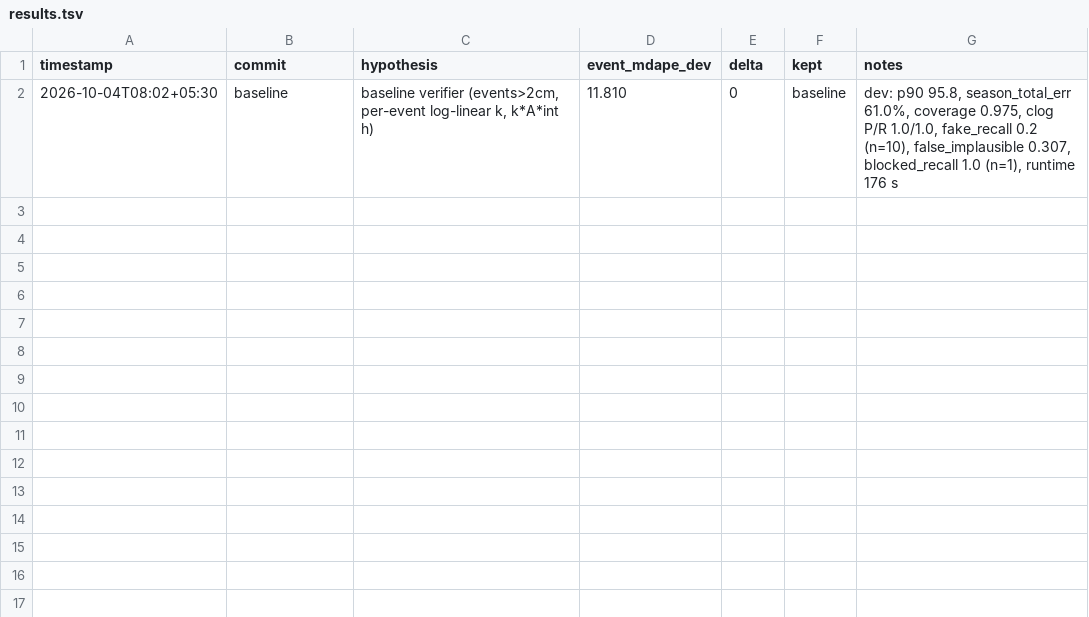
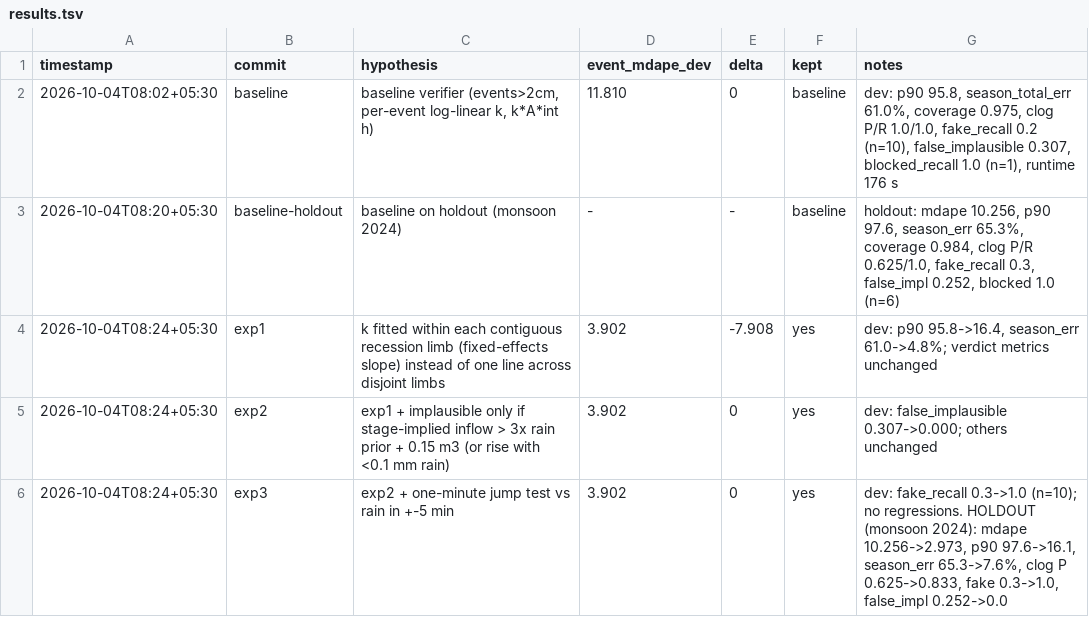
Before and after one commit to imdigitalashish/techfest-2026, a TSV file: innovatex-t1-groundwater/components/recharge_verifier/autoresearch/results.tsv, drawn as a sheet.

Commit message:
innovatex-t1-groundwater: autoresearch ratchet v1 on C5 — within-limb k fit, rain-consistency, jump test; holdout event MdAPE 10.3%->3.0%, fake recall 0.3->1.0 (simulated pits)

```diff
--- a/innovatex-t1-groundwater/components/recharge_verifier/autoresearch/results.tsv
+++ b/innovatex-t1-groundwater/components/recharge_verifier/autoresearch/results.tsv
@@ -2 +2,5 @@ timestamp	commit	hypothesis	event_mdape_dev	delta	kept	notes
 2026-10-04T08:02+05:30	baseline	baseline verifier (events>2cm, per-event log-linear k, k*A*int h)	11.810	0	baseline	dev: p90 95.8, season_total_err 61.0%, coverage 0.975, clog P/R 1.0/1.0, fake_recall 0.2 (n=10), false_implausible 0.307, blocked_recall 1.0 (n=1), runtime 176 s
+2026-10-04T08:20+05:30	baseline-holdout	baseline on holdout (monsoon 2024)	-	-	baseline	holdout: mdape 10.256, p90 97.6, season_err 65.3%, coverage 0.984, clog P/R 0.625/1.0, fake_recall 0.3, false_impl 0.252, blocked 1.0 (n=6)
+2026-10-04T08:24+05:30	exp1	k fitted within each contiguous recession limb (fixed-effects slope) instead of one line across disjoint limbs	3.902	-7.908	yes	dev: p90 95.8->16.4, season_err 61.0->4.8%; verdict metrics unchanged
+2026-10-04T08:24+05:30	exp2	exp1 + implausible only if stage-implied inflow > 3x rain prior + 0.15 m3 (or rise with <0.1 mm rain)	3.902	0	yes	dev: false_implausible 0.307->0.000; others unchanged
+2026-10-04T08:24+05:30	exp3	exp2 + one-minute jump test vs rain in +-5 min	3.902	0	yes	dev: fake_recall 0.3->1.0 (n=10); no regressions. HOLDOUT (monsoon 2024): mdape 10.256->2.973, p90 97.6->16.1, season_err 65.3->7.6%, clog P 0.625->0.833, fake 0.3->1.0, false_impl 0.252->0.0
```
Also changed, not shown: 5 other files.
